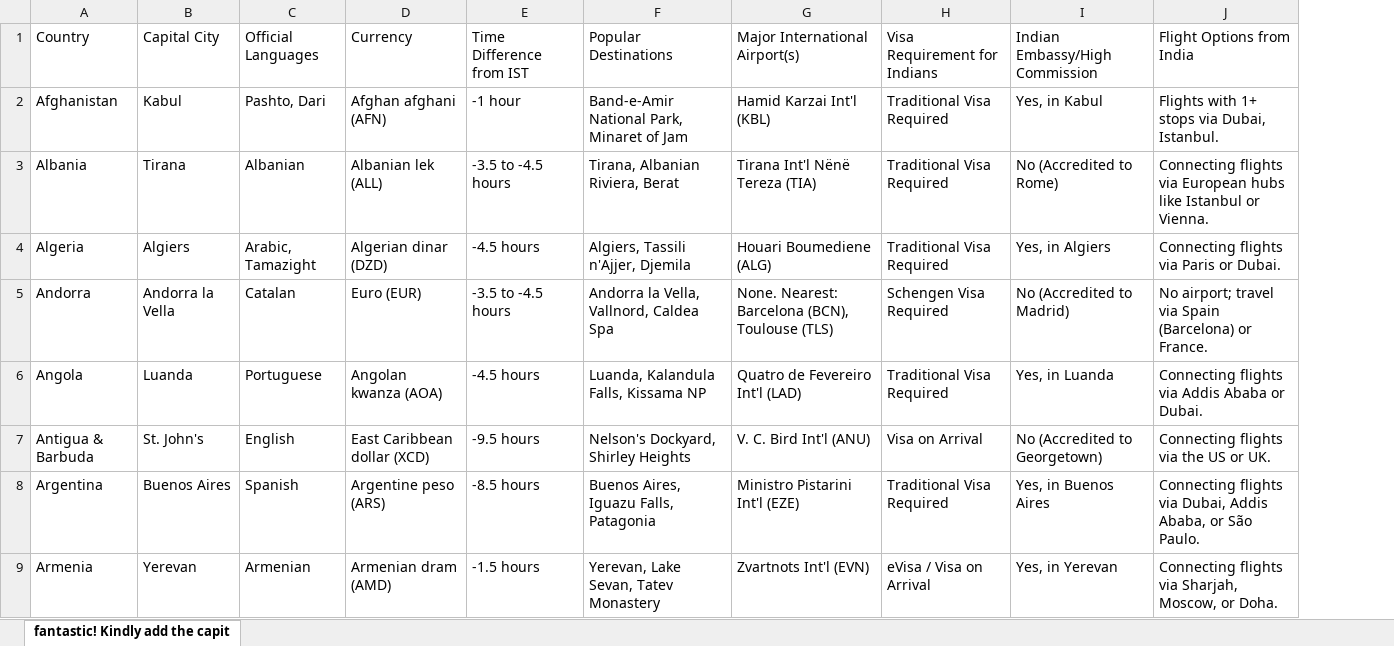
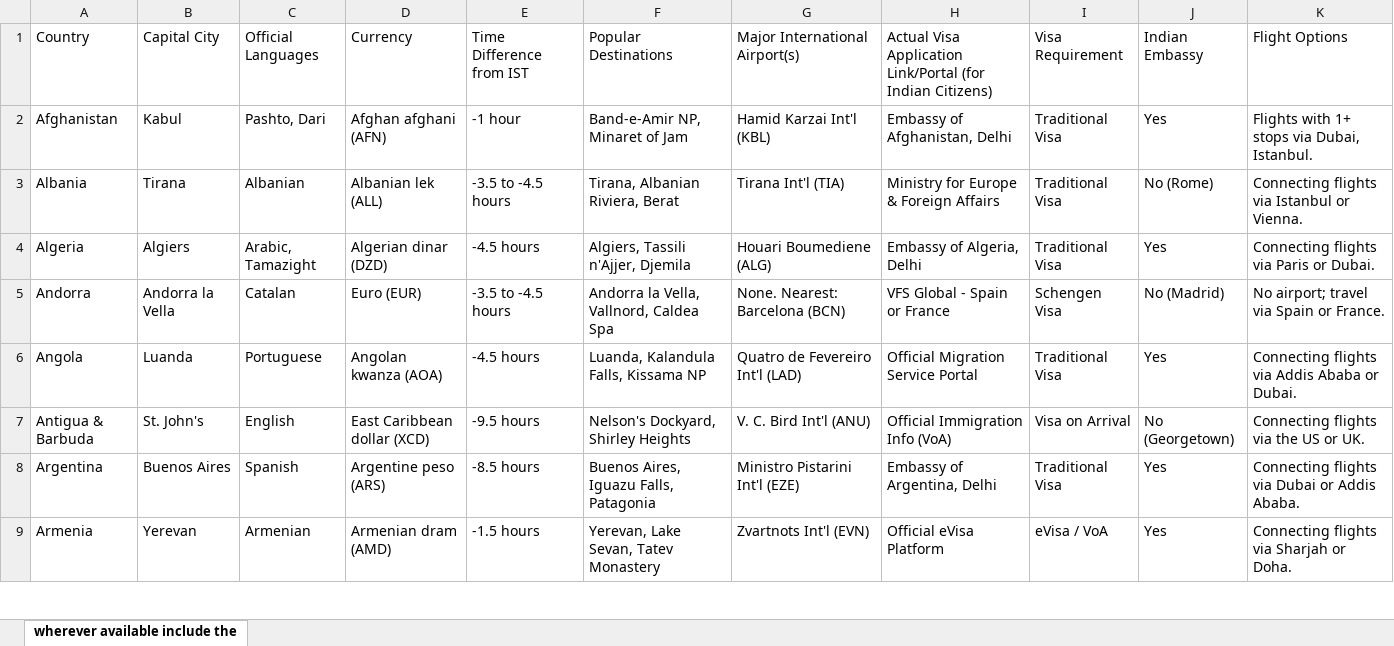
Before and after one commit to sumittravel25/flywith-indiaguide, an Excel workbook: public/data/detail_info_about_all_contries.xlsx, sheet wherever available include the, drawn as a sheet; only a part is shown; values as stored, in another font and other column widths than the file's, no borders; charts and pictures and table styles not drawn; removed rows and columns are numbered as before the commit, all else as after; the diff covers the shown part only; the diff names each change by its address in the sheet, - before the commit and + after, or states it on an @@ line.

```diff
--- a/public/data/detail_info_about_all_contries.xlsx (sheet wherever available include the)
+++ b/public/data/detail_info_about_all_contries.xlsx (sheet wherever available include the)
-sheet tab: fantastic! Kindly add the capit
+sheet tab: wherever available include the
-column H, rows 1-9: Visa Requirement for Indians | Traditional Visa Required | Traditional Visa Required | Traditional Visa Required | Schengen Visa Required | Traditional Visa Required | Visa on Arrival | Traditional Visa Required | eVisa / Visa on Arrival
-column I, rows 1-9: Indian Embassy/High Commission | Yes, in Kabul | No (Accredited to Rome) | Yes, in Algiers | No (Accredited to Madrid) | Yes, in Luanda | No (Accredited to Georgetown) | Yes, in Buenos Aires | Yes, in Yerevan
-column J, rows 1-9: Flight Options from India | Flights with 1+ stops via Dubai, Istanbul. | Connecting flights via European hubs like Istanbul or Vienna. | Connecting flights via Paris or Dubai. | No airport; travel via Spain (Barcelona) or France. | Connecting flights via Addis Ababa or Dubai. | Connecting flights via the US or UK. | Connecting flights via Dubai, Addis Ababa, or São Paulo. | Connecting flights via Sharjah, Moscow, or Doha.
+column H, rows 1-9: Actual Visa Application Link/Portal (for Indian Citizens) | Embassy of Afghanistan, Delhi | Ministry for Europe & Foreign Affairs | Embassy of Algeria, Delhi | VFS Global - Spain or France | Official Migration Service Portal | Official Immigration Info (VoA) | Embassy of Argentina, Delhi | Official eVisa Platform
+column I, rows 1-9: Visa Requirement | Traditional Visa | Traditional Visa | Traditional Visa | Schengen Visa | Traditional Visa | Visa on Arrival | Traditional Visa | eVisa / VoA
+column J, rows 1-9: Indian Embassy | Yes | No (Rome) | Yes | No (Madrid) | Yes | No (Georgetown) | Yes | Yes
+column K, rows 1-9: Flight Options | Flights with 1+ stops via Dubai, Istanbul. | Connecting flights via Istanbul or Vienna. | Connecting flights via Paris or Dubai. | No airport; travel via Spain or France. | Connecting flights via Addis Ababa or Dubai. | Connecting flights via the US or UK. | Connecting flights via Dubai or Addis Ababa. | Connecting flights via Sharjah or Doha.
-F2: Band-e-Amir National Park, Minaret of Jam
+F2: Band-e-Amir NP, Minaret of Jam
-G3: Tirana Int'l Nënë Tereza (TIA)
+G3: Tirana Int'l (TIA)
-G5: None. Nearest: Barcelona (BCN), Toulouse (TLS)
+G5: None. Nearest: Barcelona (BCN)
```
Also changed, not shown: 71 edited cells elsewhere in this sheet, 1 other file.
